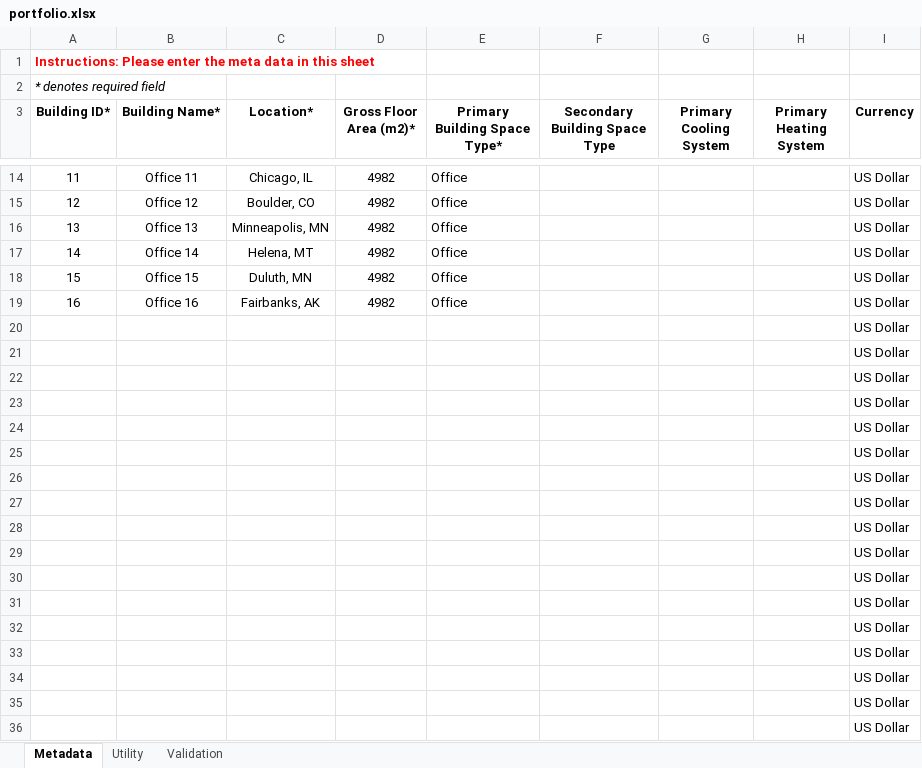
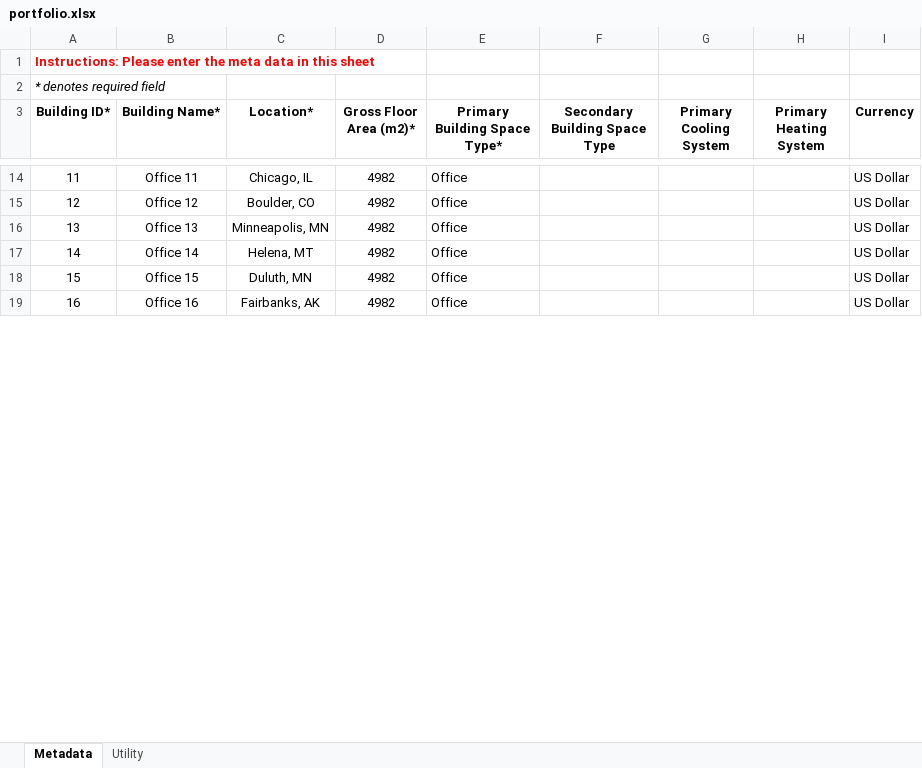
Before and after one commit to LBNL-JCI-ICF/better, an Excel workbook: data/portfolio.xlsx, sheet Metadata, drawn as a sheet; only a part is shown, gaps mark what is left out; values as stored, in another font and other column widths than the file's, no borders; removed rows and columns are numbered as before the commit, all else as after; the diff covers the shown part only; the diff names each change by its address in the sheet, - before the commit and + after, or states it on an @@ line.

```diff
--- a/data/portfolio.xlsx (sheet Metadata)
+++ b/data/portfolio.xlsx (sheet Metadata)
@@ sheet tab hidden: Validation @@
-row 20:  |  |  |  |  |  |  |  | US Dollar
-row 21:  |  |  |  |  |  |  |  | US Dollar
-row 22:  |  |  |  |  |  |  |  | US Dollar
-row 23:  |  |  |  |  |  |  |  | US Dollar
-row 24:  |  |  |  |  |  |  |  | US Dollar
-row 25:  |  |  |  |  |  |  |  | US Dollar
-row 26:  |  |  |  |  |  |  |  | US Dollar
-row 27:  |  |  |  |  |  |  |  | US Dollar
-row 28:  |  |  |  |  |  |  |  | US Dollar
-row 29:  |  |  |  |  |  |  |  | US Dollar
-row 30:  |  |  |  |  |  |  |  | US Dollar
-row 31:  |  |  |  |  |  |  |  | US Dollar
-row 32:  |  |  |  |  |  |  |  | US Dollar
-row 33:  |  |  |  |  |  |  |  | US Dollar
-row 34:  |  |  |  |  |  |  |  | US Dollar
-row 35:  |  |  |  |  |  |  |  | US Dollar
-row 36:  |  |  |  |  |  |  |  | US Dollar
```
Also changed, not shown: 16 added rows and 27 removed rows elsewhere in this sheet, sheet Utility, 1 other file.
